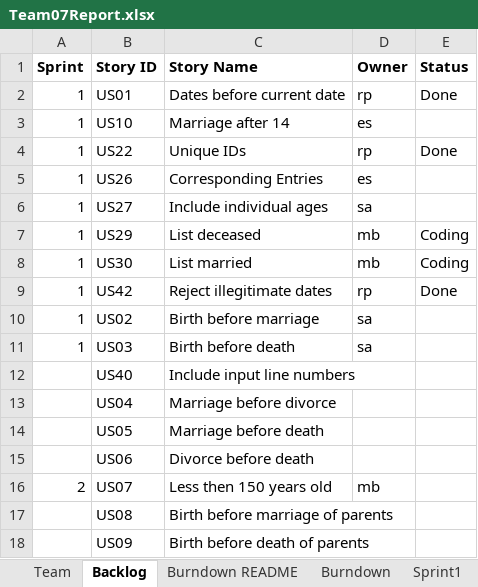
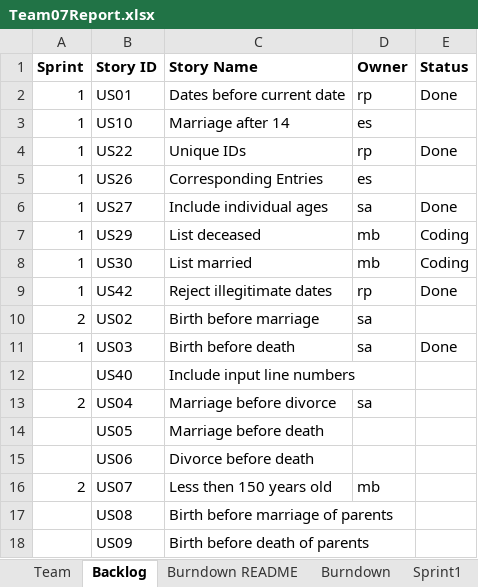
Before and after one commit to mattbayne/CS-555-Project-Group-7, an Excel workbook: Team07Report.xlsx, sheet Backlog, drawn as a sheet; only a part is shown; values as stored, in another font and other column widths than the file's, no borders; the diff names each change by its address in the sheet, - before the commit and + after, or states it on an @@ line.

Commit message:
completed sprint1

```diff
--- a/Team07Report.xlsx (sheet Backlog)
+++ b/Team07Report.xlsx (sheet Backlog)
-E6 (Status): (empty)
+E6 (Status): Done
-A10 (Sprint): 1
+A10 (Sprint): 2
-E11 (Status): (empty)
+E11 (Status): Done
-A13 (Sprint): (empty)
+A13 (Sprint): 2
-D13 (Owner): (empty)
+D13 (Owner): sa
```
Also changed, not shown: sheet Sprint1, charts or pictures, 4 other files.
